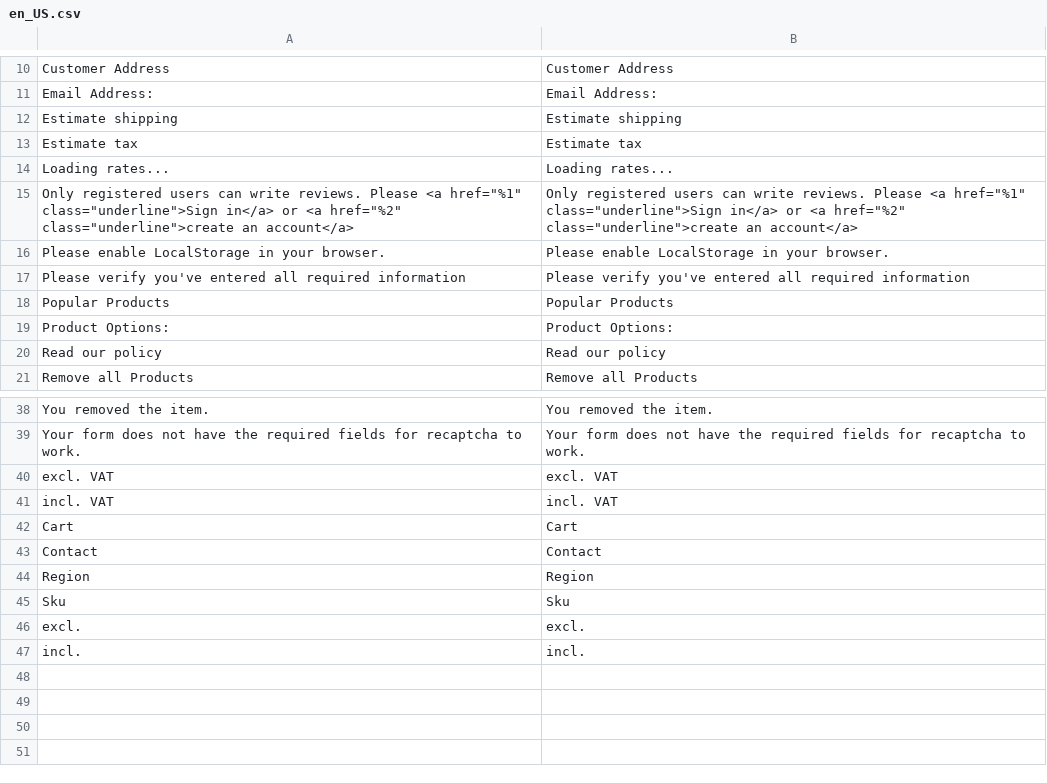
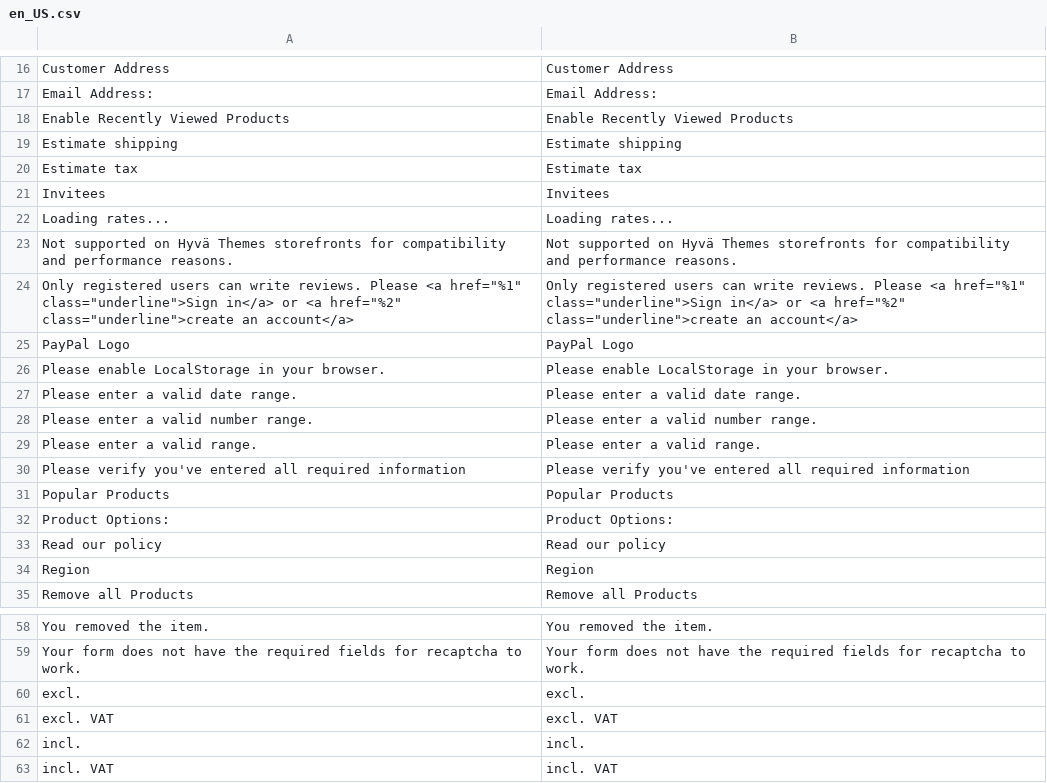
Before and after one commit to 5mehulhelp5/magento2-default-theme, a CSV file: i18n/en_US.csv, drawn as a sheet; only a part is shown, gaps mark what is left out; the diff covers the shown part only.

```diff
--- a/i18n/en_US.csv
+++ b/i18n/en_US.csv
@@ -11,7 +33,14 @@
 "Email Address:","Email Address:"
+"Enable Recently Viewed Products","Enable Recently Viewed Products"
 "Estimate shipping","Estimate shipping"
 "Estimate tax","Estimate tax"
+Invitees,Invitees
 "Loading rates...","Loading rates..."
+"Not supported on Hyvä Themes storefronts for compatibility and performance reasons.","Not supported on Hyvä Themes storefronts for compatibility and performance reasons."
 "Only registered users can write reviews. Please <a href=""%1"" class=""underline"">Sign in</a> or <a href=""%2"" class=""underline"">create an account</a>","Only registered users can write reviews. Please <a href=""%1"" class=""underline"">Sign in</a> or <a href=""%2"" class=""underline"">create an account</a>"
+"PayPal Logo","PayPal Logo"
 "Please enable LocalStorage in your browser.","Please enable LocalStorage in your browser."
+"Please enter a valid date range.","Please enter a valid date range."
+"Please enter a valid number range.","Please enter a valid number range."
+"Please enter a valid range.","Please enter a valid range."
 "Please verify you've entered all required information","Please verify you've entered all required information"
@@ -20,2 +49,3 @@
 "Read our policy","Read our policy"
+Region,Region
 "Remove all Products","Remove all Products"
@@ -41,9 +77,5 @@
 "Your form does not have the required fields for recaptcha to work.","Your form does not have the required fields for recaptcha to work."
+excl.,excl.
 "excl. VAT","excl. VAT"
+incl.,incl.
 "incl. VAT","incl. VAT"
-Cart,Cart
-Contact,Contact
-Region,Region
-Sku,Sku
-excl.,excl.
-incl.,incl.
```
Also changed, not shown: 9 added rows and 1 moved row elsewhere in this file.
